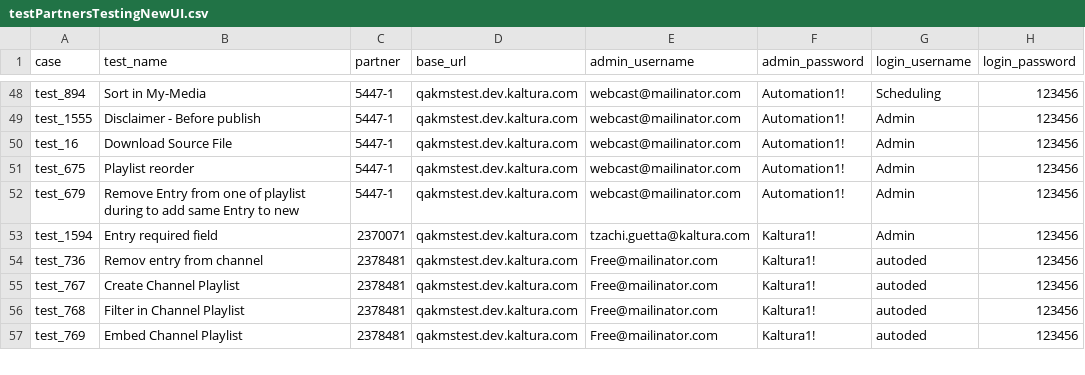
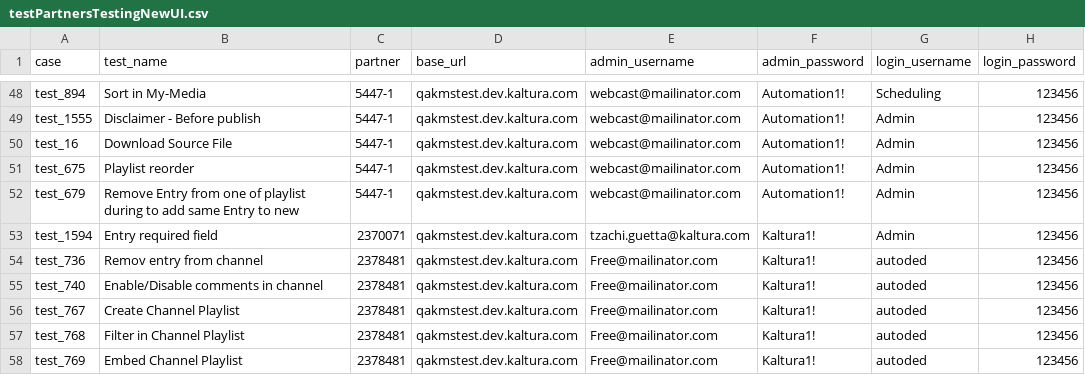
Before and after one commit to NadyaDi/kms-automation, a CSV file: web/ini/testPartnersTestingNewUI.csv, drawn as a sheet; only a part is shown, gaps mark what is left out.

Commit message:
Test 7400 ready

```diff
--- a/web/ini/testPartnersTestingNewUI.csv
+++ b/web/ini/testPartnersTestingNewUI.csv
@@ -54,2 +54,3 @@ test_1594,Entry required field,2370071,qakmstest.dev.kaltura.com,tzachi.guetta@k
 test_736,Remov entry from channel,2378481,qakmstest.dev.kaltura.com,Free@mailinator.com,Kaltura1!,autoded,123456
+test_740,Enable/Disable comments in channel,2378481,qakmstest.dev.kaltura.com,Free@mailinator.com,Kaltura1!,autoded,123456
 test_767,Create Channel Playlist,2378481,qakmstest.dev.kaltura.com,Free@mailinator.com,Kaltura1!,autoded,123456
```
Also changed, not shown: web/ini/testSet.csv, 2 other files.
